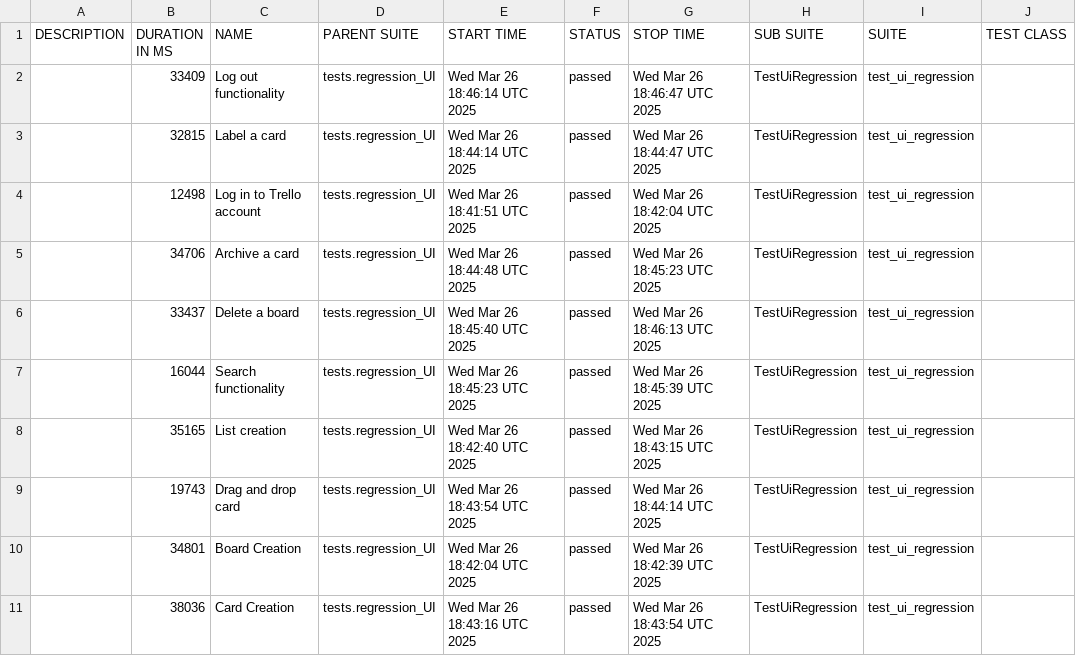
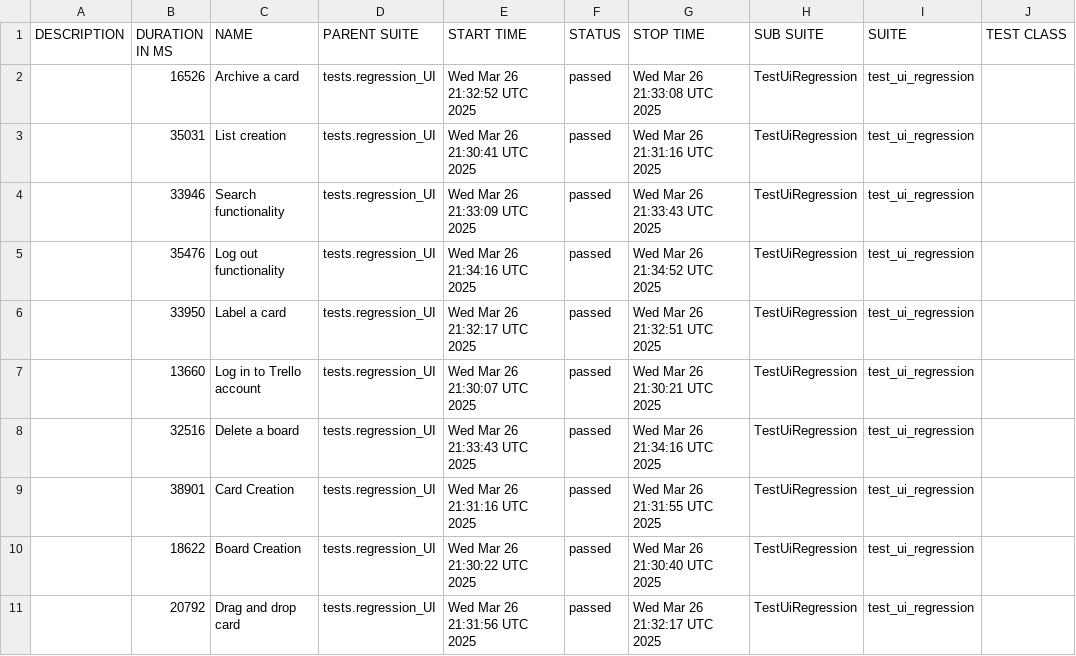
Before and after one commit to vkqapro/pythonPlaywright, a CSV file: data/suites.csv, drawn as a sheet; only a part is shown; the diff names each change by its address in the sheet, - before the commit and + after, or states it on an @@ line.

```diff
--- a/data/suites.csv
+++ b/data/suites.csv
-B2 (DURATION IN MS): 33409
+B2 (DURATION IN MS): 16526
-C2 (NAME): Log out functionality
+C2 (NAME): Archive a card
-E2 (START TIME): Wed Mar 26 18:46:14 UTC 2025
+E2 (START TIME): Wed Mar 26 21:32:52 UTC 2025
-G2 (STOP TIME): Wed Mar 26 18:46:47 UTC 2025
+G2 (STOP TIME): Wed Mar 26 21:33:08 UTC 2025
-B3 (DURATION IN MS): 32815
+B3 (DURATION IN MS): 35031
-C3 (NAME): Label a card
+C3 (NAME): List creation
-E3 (START TIME): Wed Mar 26 18:44:14 UTC 2025
+E3 (START TIME): Wed Mar 26 21:30:41 UTC 2025
-G3 (STOP TIME): Wed Mar 26 18:44:47 UTC 2025
+G3 (STOP TIME): Wed Mar 26 21:31:16 UTC 2025
-B4 (DURATION IN MS): 12498
+B4 (DURATION IN MS): 33946
-C4 (NAME): Log in to Trello account
+C4 (NAME): Search functionality
-E4 (START TIME): Wed Mar 26 18:41:51 UTC 2025
+E4 (START TIME): Wed Mar 26 21:33:09 UTC 2025
-G4 (STOP TIME): Wed Mar 26 18:42:04 UTC 2025
+G4 (STOP TIME): Wed Mar 26 21:33:43 UTC 2025
-B5 (DURATION IN MS): 34706
+B5 (DURATION IN MS): 35476
-C5 (NAME): Archive a card
+C5 (NAME): Log out functionality
-E5 (START TIME): Wed Mar 26 18:44:48 UTC 2025
+E5 (START TIME): Wed Mar 26 21:34:16 UTC 2025
-G5 (STOP TIME): Wed Mar 26 18:45:23 UTC 2025
+G5 (STOP TIME): Wed Mar 26 21:34:52 UTC 2025
-B6 (DURATION IN MS): 33437
+B6 (DURATION IN MS): 33950
-C6 (NAME): Delete a board
+C6 (NAME): Label a card
-E6 (START TIME): Wed Mar 26 18:45:40 UTC 2025
+E6 (START TIME): Wed Mar 26 21:32:17 UTC 2025
-G6 (STOP TIME): Wed Mar 26 18:46:13 UTC 2025
+G6 (STOP TIME): Wed Mar 26 21:32:51 UTC 2025
-B7 (DURATION IN MS): 16044
+B7 (DURATION IN MS): 13660
-C7 (NAME): Search functionality
+C7 (NAME): Log in to Trello account
-E7 (START TIME): Wed Mar 26 18:45:23 UTC 2025
+E7 (START TIME): Wed Mar 26 21:30:07 UTC 2025
-G7 (STOP TIME): Wed Mar 26 18:45:39 UTC 2025
+G7 (STOP TIME): Wed Mar 26 21:30:21 UTC 2025
-B8 (DURATION IN MS): 35165
+B8 (DURATION IN MS): 32516
-C8 (NAME): List creation
+C8 (NAME): Delete a board
-E8 (START TIME): Wed Mar 26 18:42:40 UTC 2025
+E8 (START TIME): Wed Mar 26 21:33:43 UTC 2025
-G8 (STOP TIME): Wed Mar 26 18:43:15 UTC 2025
+G8 (STOP TIME): Wed Mar 26 21:34:16 UTC 2025
-B9 (DURATION IN MS): 19743
+B9 (DURATION IN MS): 38901
-C9 (NAME): Drag and drop card
+C9 (NAME): Card Creation
-E9 (START TIME): Wed Mar 26 18:43:54 UTC 2025
+E9 (START TIME): Wed Mar 26 21:31:16 UTC 2025
-G9 (STOP TIME): Wed Mar 26 18:44:14 UTC 2025
+G9 (STOP TIME): Wed Mar 26 21:31:55 UTC 2025
-B10 (DURATION IN MS): 34801
+B10 (DURATION IN MS): 18622
-E10 (START TIME): Wed Mar 26 18:42:04 UTC 2025
+E10 (START TIME): Wed Mar 26 21:30:22 UTC 2025
-G10 (STOP TIME): Wed Mar 26 18:42:39 UTC 2025
+G10 (STOP TIME): Wed Mar 26 21:30:40 UTC 2025
-B11 (DURATION IN MS): 38036
+B11 (DURATION IN MS): 20792
-C11 (NAME): Card Creation
+C11 (NAME): Drag and drop card
-E11 (START TIME): Wed Mar 26 18:43:16 UTC 2025
+E11 (START TIME): Wed Mar 26 21:31:56 UTC 2025
-G11 (STOP TIME): Wed Mar 26 18:43:54 UTC 2025
+G11 (STOP TIME): Wed Mar 26 21:32:17 UTC 2025
```
Also changed, not shown: 48 other files.
